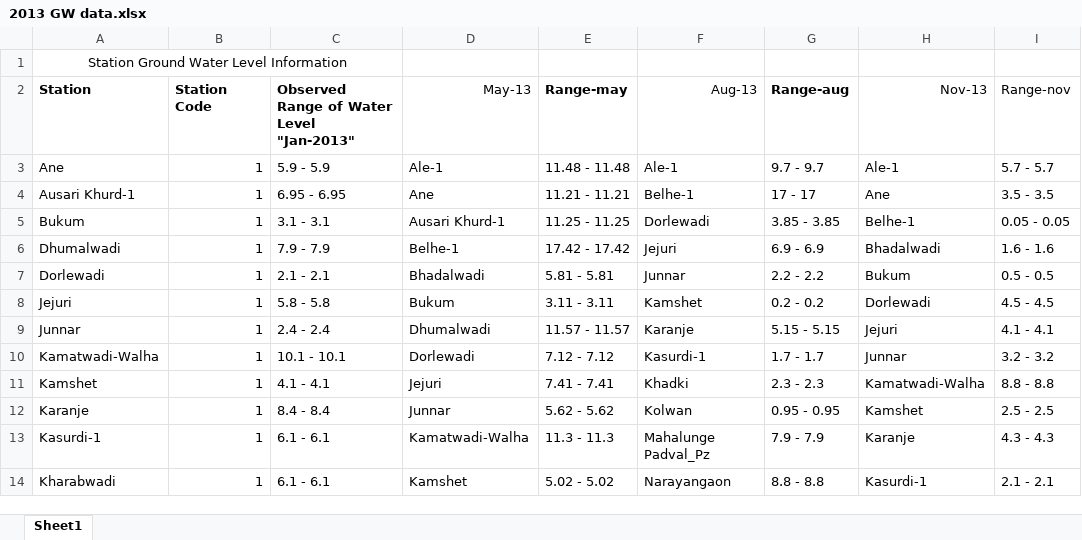
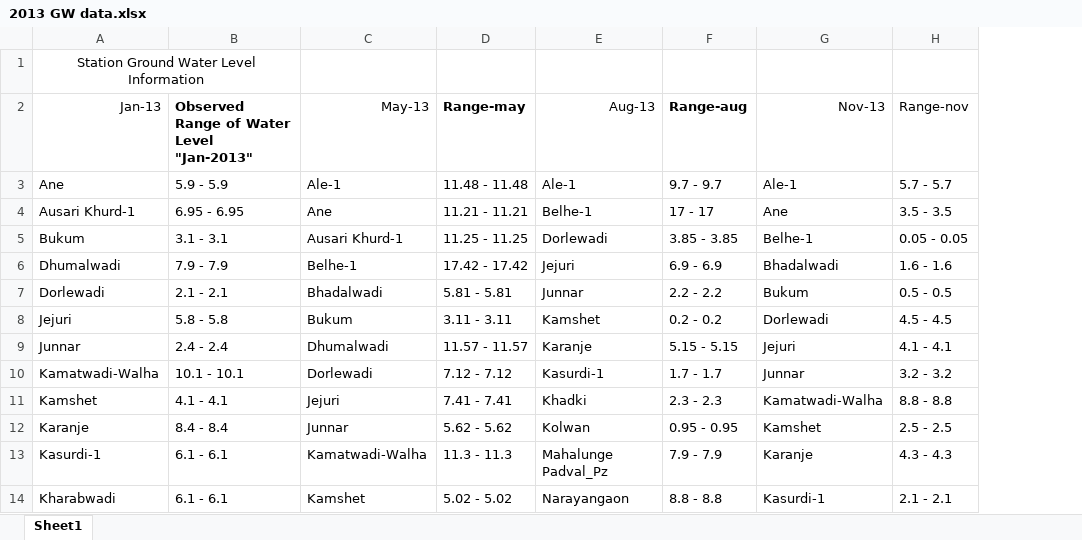
Before and after one commit to jslimaye/GWL-Simulation, an Excel workbook: GWL_Data/2013 GW data.xlsx, sheet Sheet1, drawn as a sheet; only a part is shown; values as stored, in another font and other column widths than the file's, no borders; the diff names each change by its address in the sheet, - before the commit and + after, or states it on an @@ line.

```diff
--- a/GWL_Data/2013 GW data.xlsx (sheet Sheet1)
+++ b/GWL_Data/2013 GW data.xlsx (sheet Sheet1)
-column B (Station Code), rows 3-14: all 1
-A2: Station
+A2: Jan-13
-A2 bold: on
+A2 bold: off
```
Also changed, not shown: GWL_Data/2014 GW data.xlsx, GWL_Data/2015 GW data.xlsx, 29 other files.
